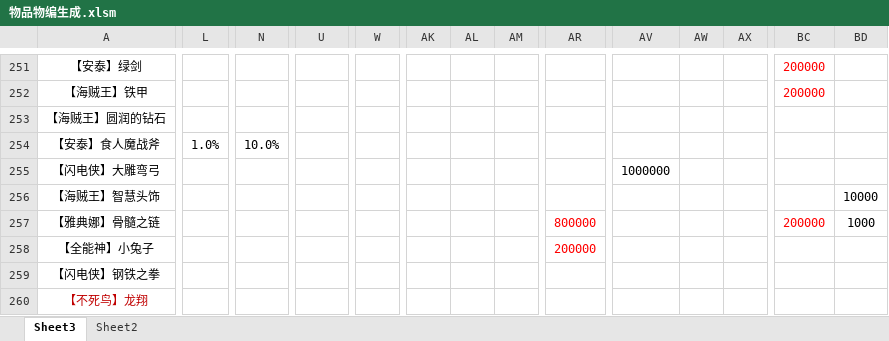
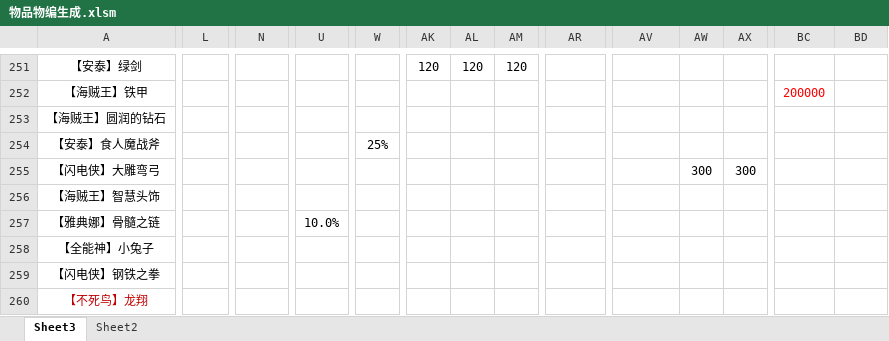
Before and after one commit to jeffworkflow/muban_defence, an Excel workbook: map/table/物品物编生成.xlsm, sheet Sheet3, drawn as a sheet; only a part is shown, gaps mark what is left out; values as stored, in another font and other column widths than the file's, no borders; conditional formats not drawn; the diff covers the shown part only; the diff names each change by its address in the sheet, - before the commit and + after, or states it on an @@ line.

```diff
--- a/map/table/物品物编生成.xlsm (sheet Sheet3)
+++ b/map/table/物品物编生成.xlsm (sheet Sheet3)
-AK251: (empty)
+AK251: 120
-AL251: (empty)
+AL251: 120
-AM251: (empty)
+AM251: 120
-BC251: 200000
+BC251: (empty)
-L254: 1.0%
+L254: (empty)
-N254: 10.0%
+N254: (empty)
-W254: (empty)
+W254: 25%
-AV255: 1000000
+AV255: (empty)
-AW255: (empty)
+AW255: 300
-AX255: (empty)
+AX255: 300
-BD256: 10000
+BD256: (empty)
-U257: (empty)
+U257: 10.0%
-AR257: 800000
+AR257: (empty)
-BC257: 200000
+BC257: (empty)
-BD257: 1000
+BD257: (empty)
-AR258: 200000
+AR258: (empty)
```
Also changed, not shown: 118 edited cells elsewhere in this sheet, map/table/英雄物编生成.xlsm, 19 other files.
